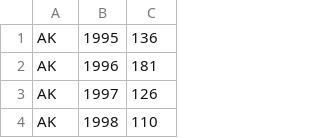
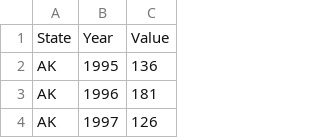
Before and after one commit to mathendr/VisualizationProject, a CSV file: FinalData.csv, drawn as a sheet; only a part is shown; the shorter side is filled out with more unchanged rows; the diff covers the shown part only.

Commit message:
Created line Graph
Added the line graph and updated the data. The states map is now clickable and the line graph updates based on which state you clicked

```diff
--- a/FinalData.csv
+++ b/FinalData.csv
@@ -1 +1,2 @@
+"State","Year","Value"
 "AK","1995","136"
```
Also changed, not shown: 2 removed rows and 23 edited cells elsewhere in this file, 5 other files.
